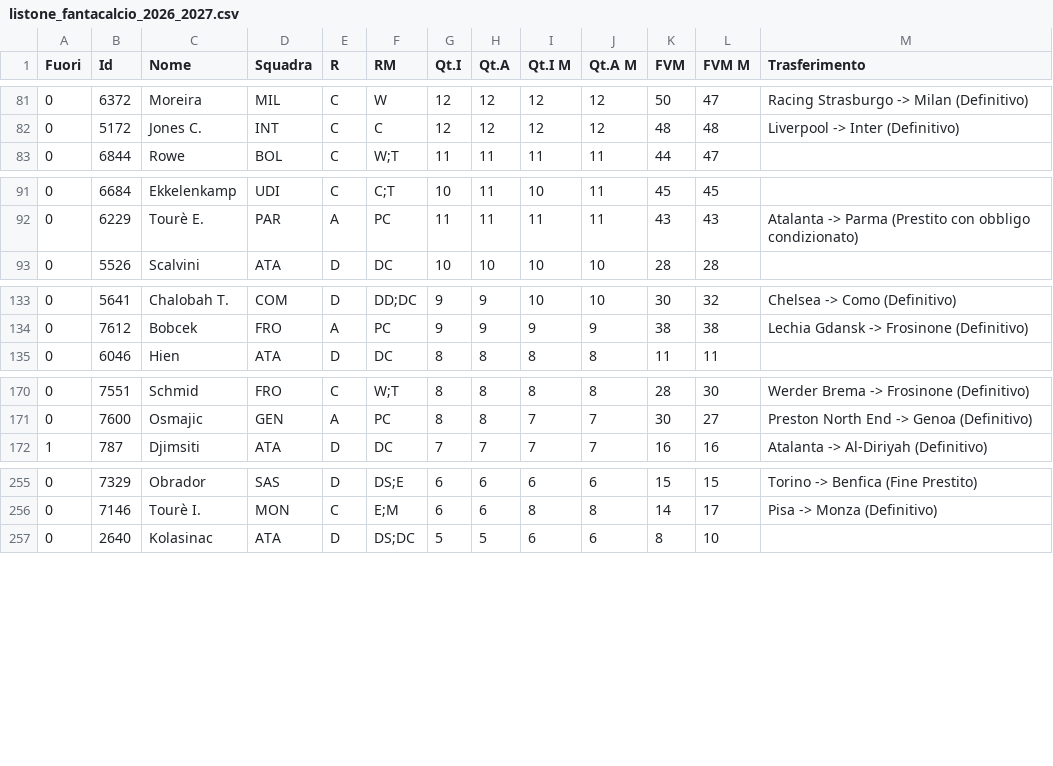
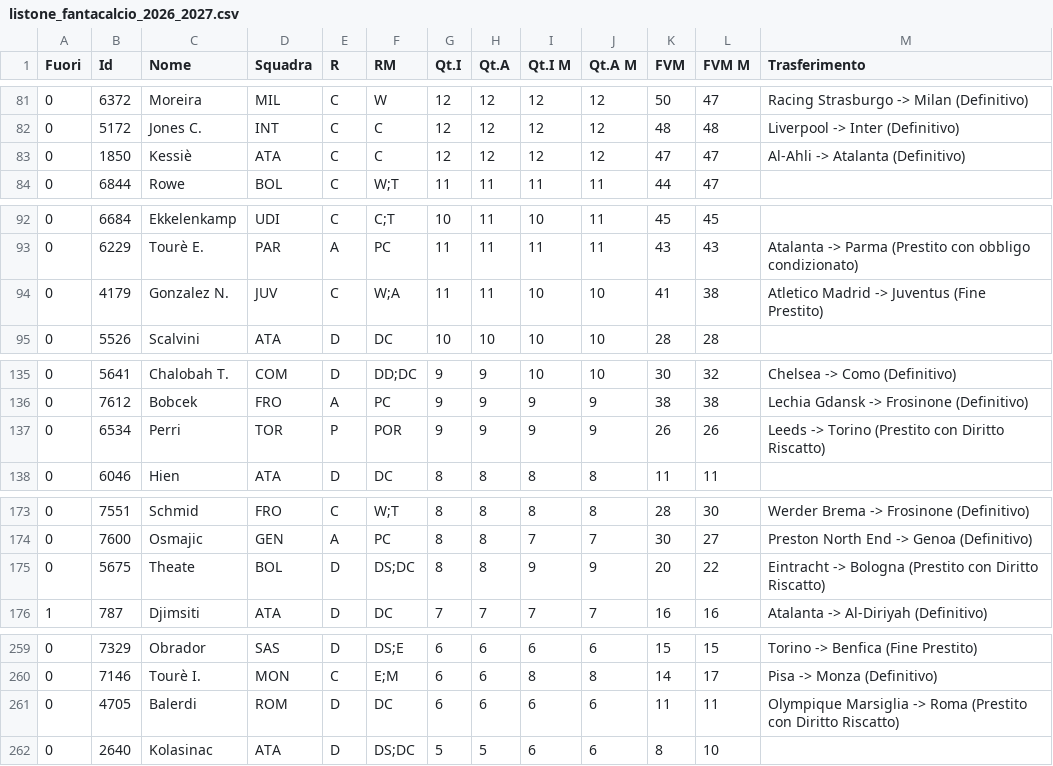
Before and after one commit to Alessandro431/fanta-app, a CSV file: listone_fantacalcio_2026_2027.csv, drawn as a sheet; only a part is shown, gaps mark what is left out; the diff covers the shown part only; the diff names each change by its address in the sheet, - before the commit and + after, or states it on an @@ line.

```diff
--- a/listone_fantacalcio_2026_2027.csv
+++ b/listone_fantacalcio_2026_2027.csv
+row 83: 0 | 1850 | Kessiè | ATA | C | C | 12 | 12 | 12 | 12 | 47 | 47 | Al-Ahli -> Atalanta (Definitivo)
+row 94: 0 | 4179 | Gonzalez N. | JUV | C | W;A | 11 | 11 | 10 | 10 | 41 | 38 | Atletico Madrid -> Juventus (Fine Prestito)
+row 137: 0 | 6534 | Perri | TOR | P | POR | 9 | 9 | 9 | 9 | 26 | 26 | Leeds -> Torino (Prestito con Diritto Riscatto)
+row 175: 0 | 5675 | Theate | BOL | D | DS;DC | 8 | 8 | 9 | 9 | 20 | 22 | Eintracht -> Bologna (Prestito con Diritto Riscatto)
+row 261: 0 | 4705 | Balerdi | ROM | D | DC | 6 | 6 | 6 | 6 | 11 | 11 | Olympique Marsiglia -> Roma (Prestito con Diritto Riscatto)
```
Also changed, not shown: 1 added row and 6 edited cells elsewhere in this file.
